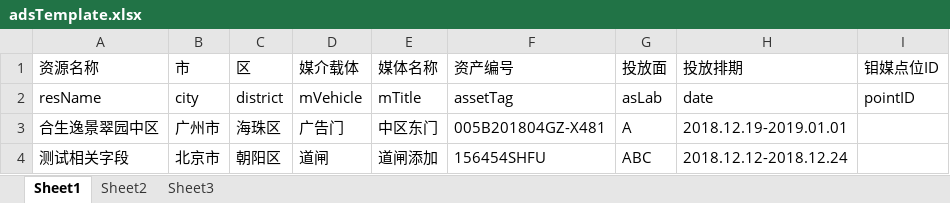
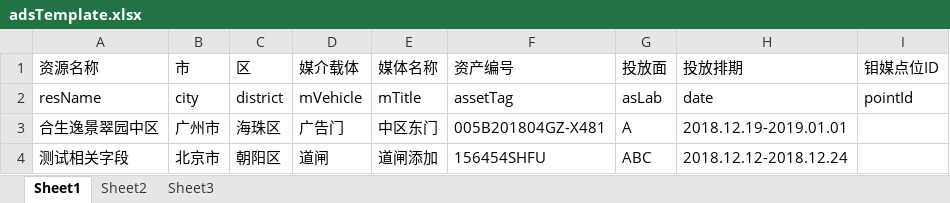
Before and after one commit to Kevin-269581661/vue-puzzle-verification, an Excel workbook: importTemplate/adsTemplate.xlsx, sheet Sheet1, drawn as a sheet; values as stored, in another font and other column widths than the file's, no borders; the diff names each change by its address in the sheet, - before the commit and + after, or states it on an @@ line.

Commit message:
1.导入点位模板修改

```diff
--- a/importTemplate/adsTemplate.xlsx (sheet Sheet1)
+++ b/importTemplate/adsTemplate.xlsx (sheet Sheet1)
-I2 (钼媒点位ID): pointID
+I2 (钼媒点位ID): pointId
```
